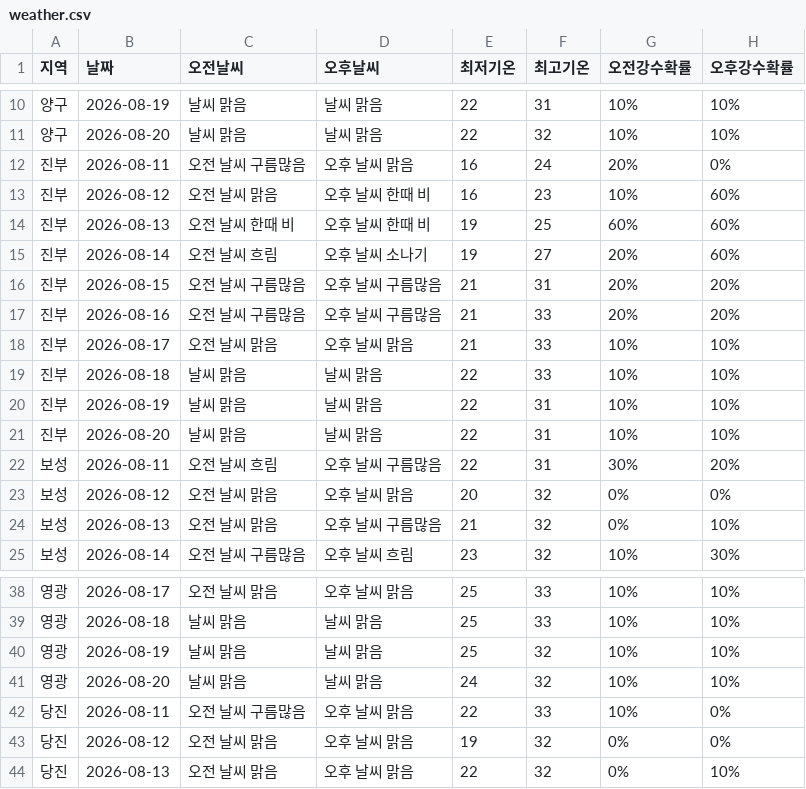
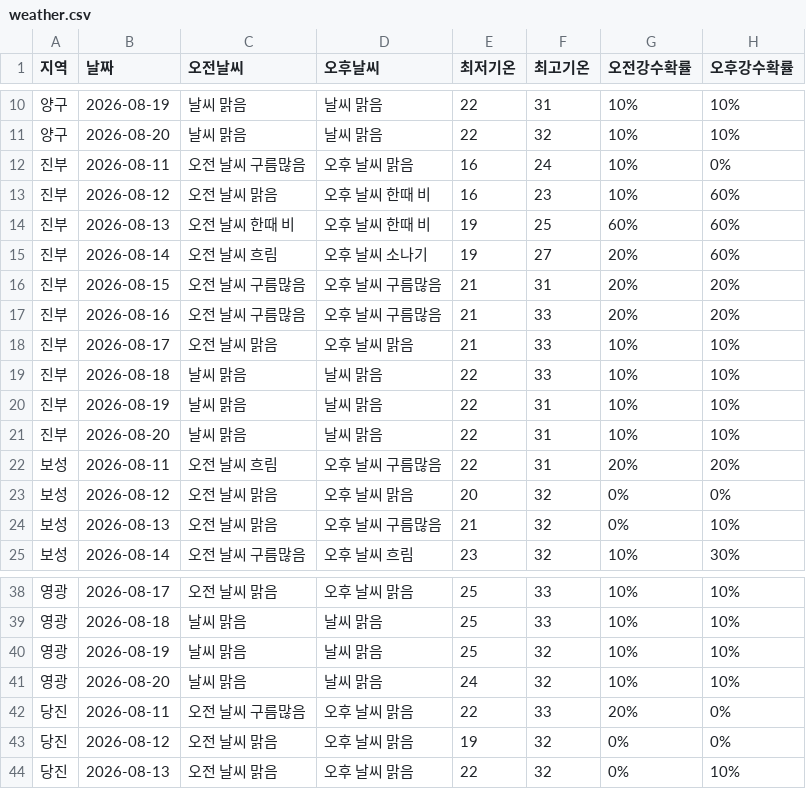
Before and after one commit to wngml7055/potato-times, a CSV file: data/weather.csv, drawn as a sheet; only a part is shown, gaps mark what is left out.

```diff
--- a/data/weather.csv
+++ b/data/weather.csv
@@ -11,3 +11,3 @@
 양구,2026-08-20,날씨 맑음,날씨 맑음,22,32,10%,10%
-진부,2026-08-11,오전 날씨 구름많음,오후 날씨 맑음,16,24,20%,0%
+진부,2026-08-11,오전 날씨 구름많음,오후 날씨 맑음,16,24,10%,0%
 진부,2026-08-12,오전 날씨 맑음,오후 날씨 한때 비,16,23,10%,60%
@@ -21,3 +21,3 @@
 진부,2026-08-20,날씨 맑음,날씨 맑음,22,31,10%,10%
-보성,2026-08-11,오전 날씨 흐림,오후 날씨 구름많음,22,31,30%,20%
+보성,2026-08-11,오전 날씨 흐림,오후 날씨 구름많음,22,31,20%,20%
 보성,2026-08-12,오전 날씨 맑음,오후 날씨 맑음,20,32,0%,0%
@@ -41,3 +41,3 @@
 영광,2026-08-20,날씨 맑음,날씨 맑음,24,32,10%,10%
-당진,2026-08-11,오전 날씨 구름많음,오후 날씨 맑음,22,33,10%,0%
+당진,2026-08-11,오전 날씨 구름많음,오후 날씨 맑음,22,33,20%,0%
 당진,2026-08-12,오전 날씨 맑음,오후 날씨 맑음,19,32,0%,0%
```
